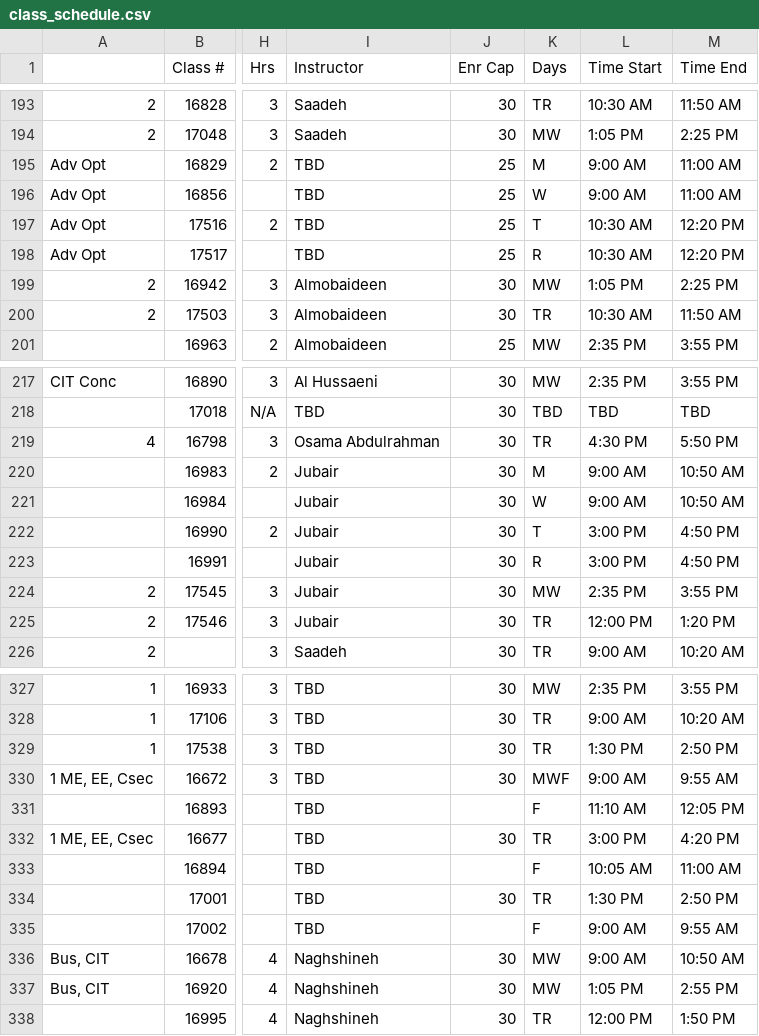
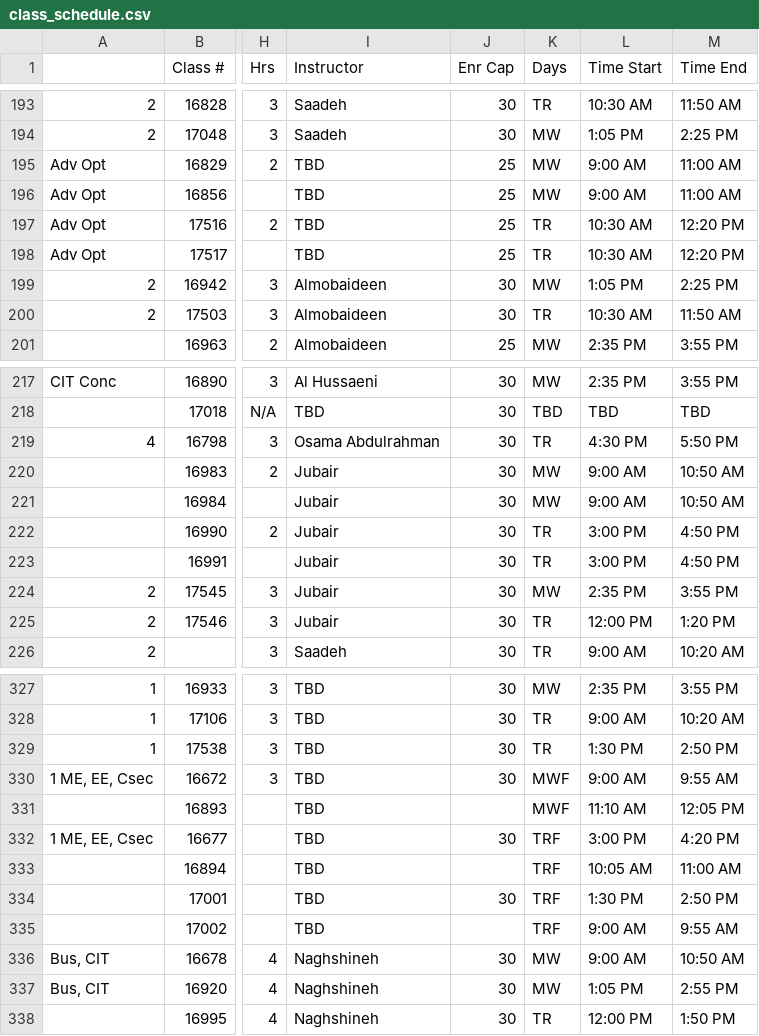
Before and after one commit to VanshRIT/Schedule-maker, a CSV file: class_schedule.csv, drawn as a sheet; only a part is shown, gaps mark what is left out; the diff covers the shown part only; the diff names each change by its address in the sheet, - before the commit and + after, or states it on an @@ line.

```diff
--- a/class_schedule.csv
+++ b/class_schedule.csv
-K195 (Days): M
+K195 (Days): MW
-K196 (Days): W
+K196 (Days): MW
-K197 (Days): T
+K197 (Days): TR
-K198 (Days): R
+K198 (Days): TR
-K220 (Days): M
+K220 (Days): MW
-K221 (Days): W
+K221 (Days): MW
-K222 (Days): T
+K222 (Days): TR
-K223 (Days): R
+K223 (Days): TR
-K331 (Days): F
+K331 (Days): MWF
-K332 (Days): TR
+K332 (Days): TRF
-K333 (Days): F
+K333 (Days): TRF
-K334 (Days): TR
+K334 (Days): TRF
-K335 (Days): F
+K335 (Days): TRF
```
Also changed, not shown: 23 edited cells elsewhere in this file, 9 other files.
